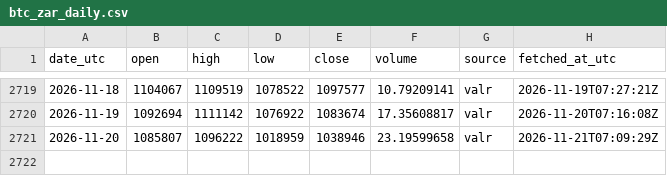
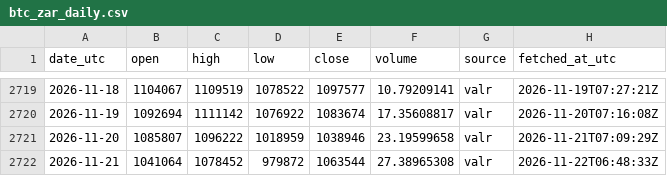
Before and after one commit to daniegitx1/btc-price-history, a CSV file: data/btc_zar_daily.csv, drawn as a sheet; only a part is shown, gaps mark what is left out.

```diff
--- a/data/btc_zar_daily.csv
+++ b/data/btc_zar_daily.csv
@@ -2721 +2721,2 @@ date_utc,open,high,low,close,volume,source,fetched_at_utc
 2026-11-20,1085807,1096222,1018959,1038946,23.19599658,valr,2026-11-21T07:09:29Z
+2026-11-21,1041064,1078452,979872,1063544,27.38965308,valr,2026-11-22T06:48:33Z
```
Also changed, not shown: data/btc_usd_daily.csv.
